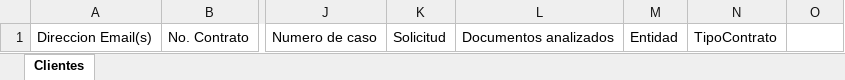
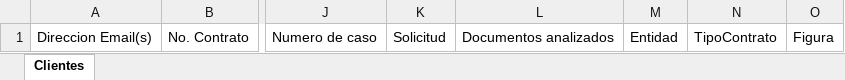
Before and after one commit to LuisMargro/ArchivaldoBot, an Excel workbook: Data/LogClientes.xlsx, sheet Clientes, drawn as a sheet; only a part is shown, gaps mark what is left out; values as stored, in another font and other column widths than the file's, no borders; the diff names each change by its address in the sheet, - before the commit and + after, or states it on an @@ line.

```diff
--- a/Data/LogClientes.xlsx (sheet Clientes)
+++ b/Data/LogClientes.xlsx (sheet Clientes)
-O1: (empty)
+O1: Figura
```
Also changed, not shown: 4 other files.
